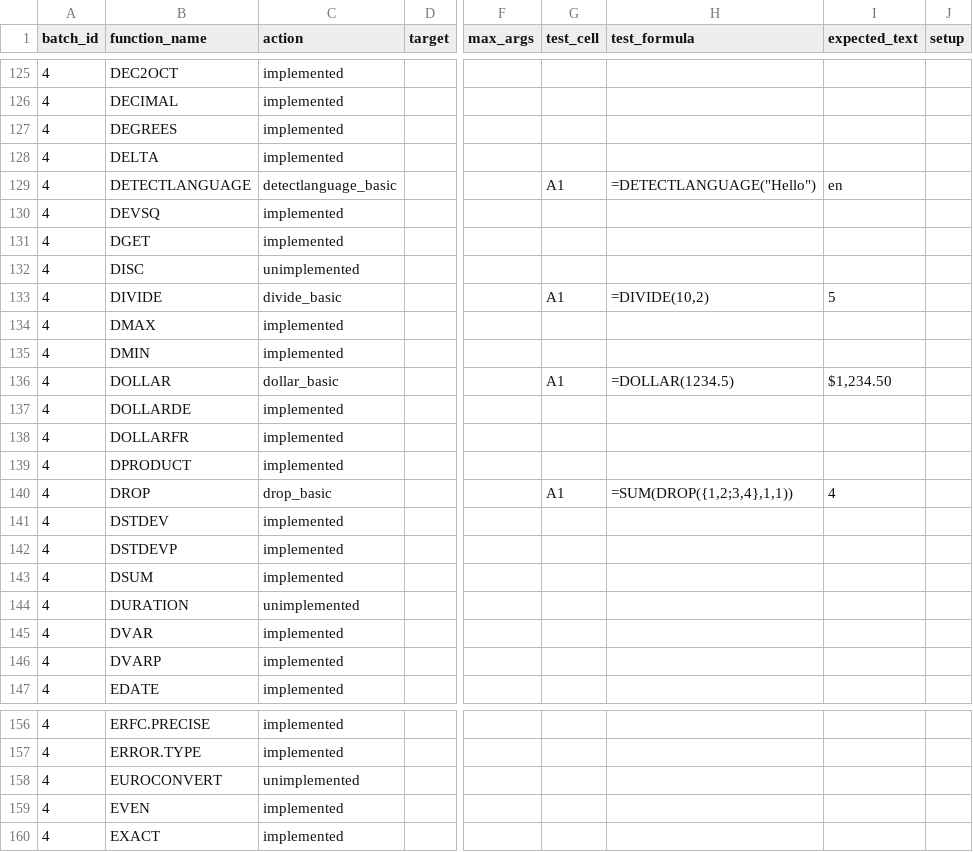
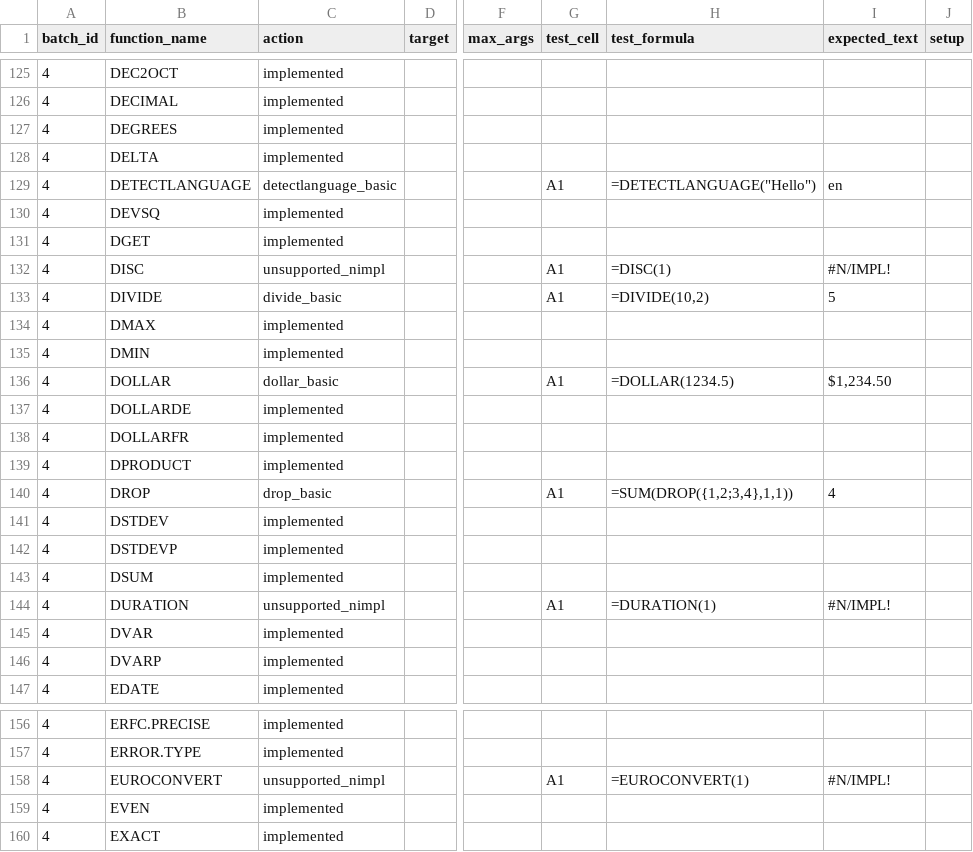
Before and after one commit to ThoroBid-AI/Dagger_IronCalc, a CSV file: specs/pipelines/function_fallbacks.csv, drawn as a sheet; only a part is shown, gaps mark what is left out; the diff names each change by its address in the sheet, - before the commit and + after, or states it on an @@ line.

Commit message:
Complete batch4 fallback coverage

```diff
--- a/specs/pipelines/function_fallbacks.csv
+++ b/specs/pipelines/function_fallbacks.csv
-C132 (action): unimplemented
+C132 (action): unsupported_nimpl
-G132 (test_cell): (empty)
+G132 (test_cell): A1
-H132 (test_formula): (empty)
+H132 (test_formula): =DISC(1)
-I132 (expected_text): (empty)
+I132 (expected_text): #N/IMPL!
-C144 (action): unimplemented
+C144 (action): unsupported_nimpl
-G144 (test_cell): (empty)
+G144 (test_cell): A1
-H144 (test_formula): (empty)
+H144 (test_formula): =DURATION(1)
-I144 (expected_text): (empty)
+I144 (expected_text): #N/IMPL!
-C158 (action): unimplemented
+C158 (action): unsupported_nimpl
-G158 (test_cell): (empty)
+G158 (test_cell): A1
-H158 (test_formula): (empty)
+H158 (test_formula): =EUROCONVERT(1)
-I158 (expected_text): (empty)
+I158 (expected_text): #N/IMPL!
```
Also changed, not shown: 2 other files.
